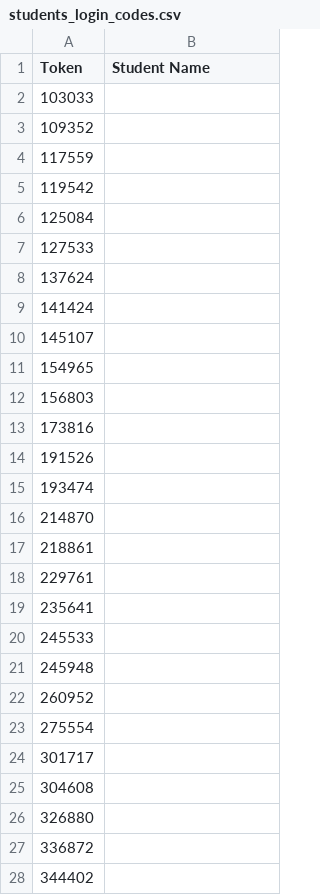
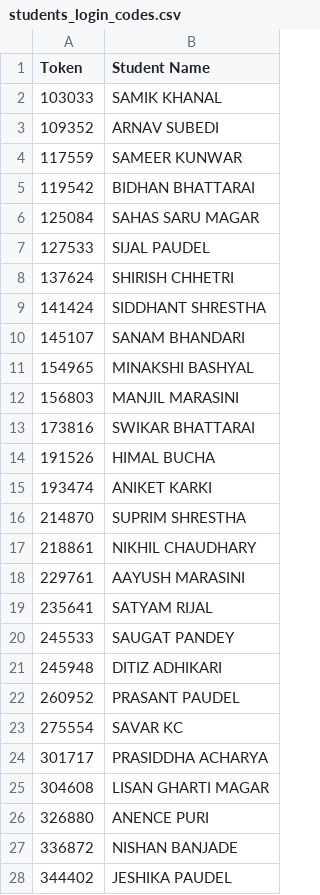
Before and after one commit to prolongedhungryman/webapp12, a CSV file: students_login_codes.csv, drawn as a sheet; only a part is shown; the diff covers the shown part only.

Commit message:
Implement attendance and student management enhancements

```diff
--- a/students_login_codes.csv
+++ b/students_login_codes.csv
@@ -1,28 +1,28 @@
 Token,Student Name
-103033,
-109352,
-117559,
-119542,
-125084,
-127533,
-137624,
-141424,
-145107,
-154965,
-156803,
-173816,
-191526,
-193474,
-214870,
-218861,
-229761,
-235641,
-245533,
-245948,
-260952,
-275554,
-301717,
-304608,
-326880,
-336872,
-344402,
+103033,SAMIK KHANAL
+109352,ARNAV SUBEDI
+117559,SAMEER KUNWAR
+119542,BIDHAN BHATTARAI
+125084,SAHAS SARU MAGAR
+127533,SIJAL PAUDEL
+137624,SHIRISH CHHETRI
+141424,SIDDHANT SHRESTHA
+145107,SANAM BHANDARI
+154965,MINAKSHI BASHYAL
+156803,MANJIL MARASINI
+173816,SWIKAR BHATTARAI
+191526,HIMAL BUCHA
+193474,ANIKET KARKI
+214870,SUPRIM SHRESTHA
+218861,NIKHIL CHAUDHARY
+229761,AAYUSH MARASINI
+235641,SATYAM RIJAL
+245533,SAUGAT PANDEY
+245948,DITIZ ADHIKARI
+260952,PRASANT PAUDEL
+275554,SAVAR KC
+301717,PRASIDDHA ACHARYA
+304608,LISAN GHARTI MAGAR
+326880,ANENCE PURI
+336872,NISHAN BANJADE
+344402,JESHIKA PAUDEL
```
Also changed, not shown: 10 edited cells elsewhere in this file, 10 other files.
